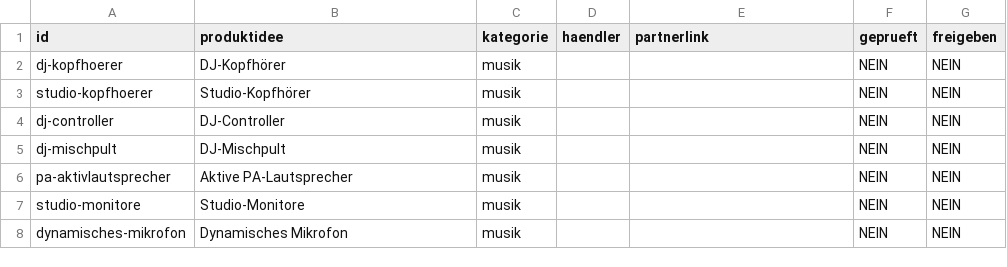
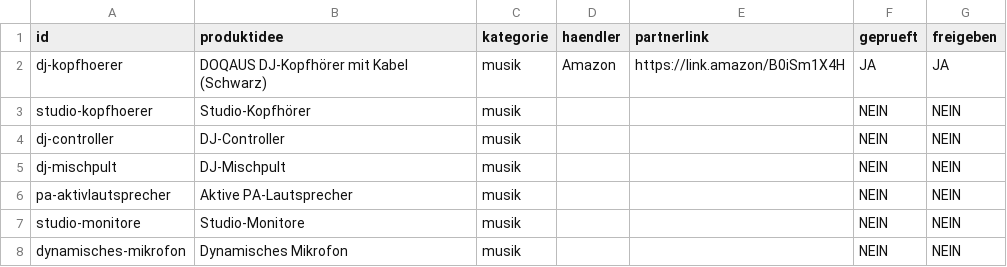
Before and after one commit to djalpha2000music-bit/alltagsfinder-shop, a CSV file: data/affiliate-offers.csv, drawn as a sheet; only a part is shown.

Commit message:
Add first genuine Amazon Mobile GetLink affiliate offer for DOQAUS DJ headphones

```diff
--- a/data/affiliate-offers.csv
+++ b/data/affiliate-offers.csv
@@ -1,3 +1,3 @@
 id,produktidee,kategorie,haendler,partnerlink,geprueft,freigeben
-"dj-kopfhoerer","DJ-Kopfhörer","musik","","","NEIN","NEIN"
+"dj-kopfhoerer","DOQAUS DJ-Kopfhörer mit Kabel (Schwarz)","musik","Amazon","https://link.amazon/B0iSm1X4H","JA","JA"
 "studio-kopfhoerer","Studio-Kopfhörer","musik","","","NEIN","NEIN"
```
